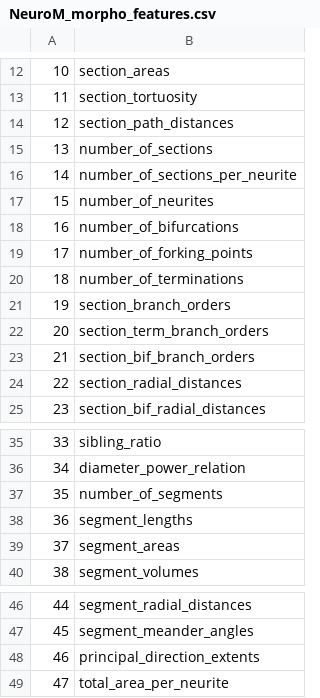
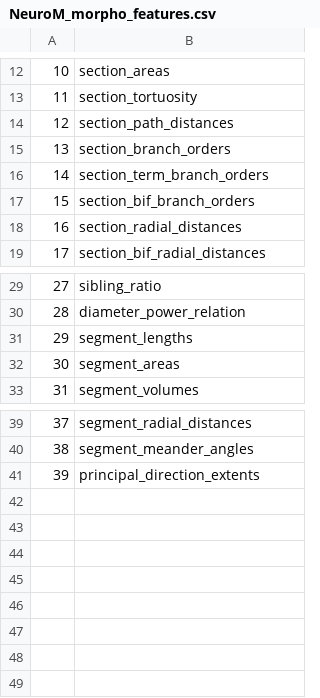
Before and after one commit to BlueBrain/me-features-to-mo-ID-mapping, a CSV file: feature_extraction/NeuroM_morpho_features.csv, drawn as a sheet; only a part is shown, gaps mark what is left out; removed rows and columns are numbered as before the commit, all else as after; the diff names each change by its address in the sheet, - before the commit and + after, or states it on an @@ line.

Commit message:
Updated NeuroM_morpho_features.csv to remove number_of_* features

```diff
--- a/feature_extraction/NeuroM_morpho_features.csv
+++ b/feature_extraction/NeuroM_morpho_features.csv
-row 15: 13 | number_of_sections
-row 16: 14 | number_of_sections_per_neurite
-row 17: 15 | number_of_neurites
-row 18: 16 | number_of_bifurcations
-row 19: 17 | number_of_forking_points
-row 20: 18 | number_of_terminations
@@ column A renumbered between rows 15 and 41 @@
-row 37: 35 | number_of_segments
-row 49: 47 | total_area_per_neurite
```
Also changed, not shown: 1 other file.
